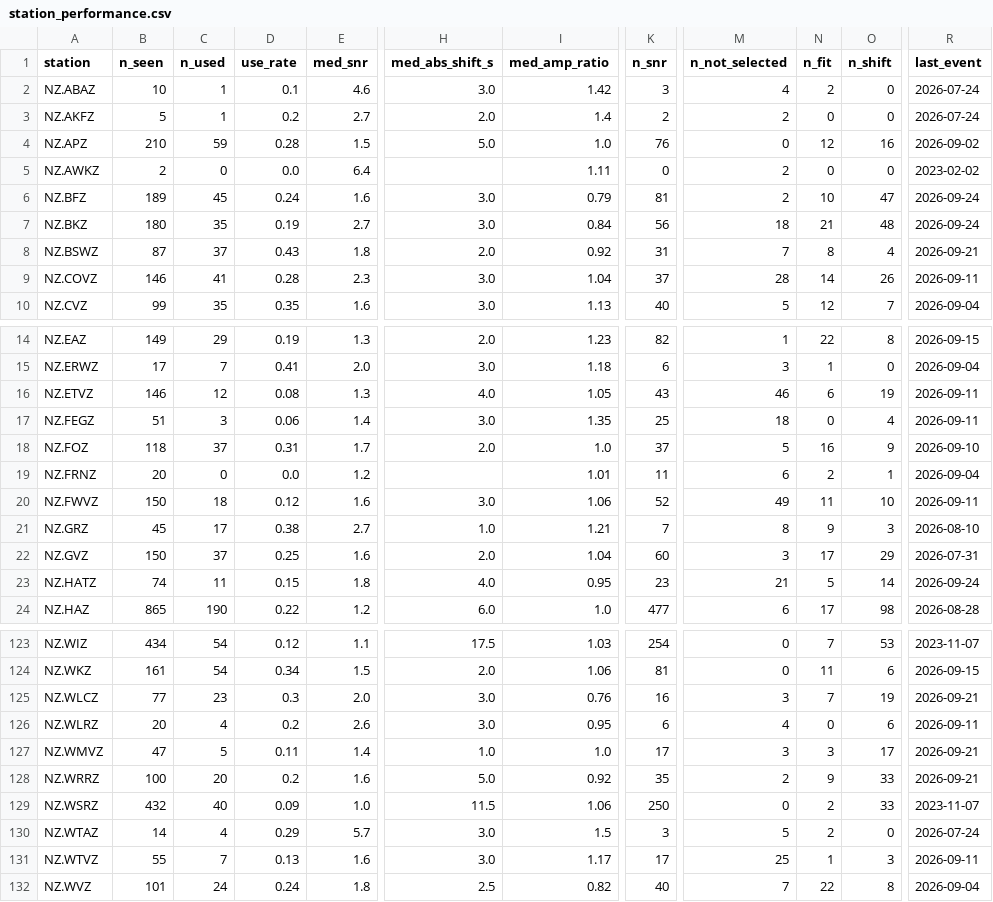
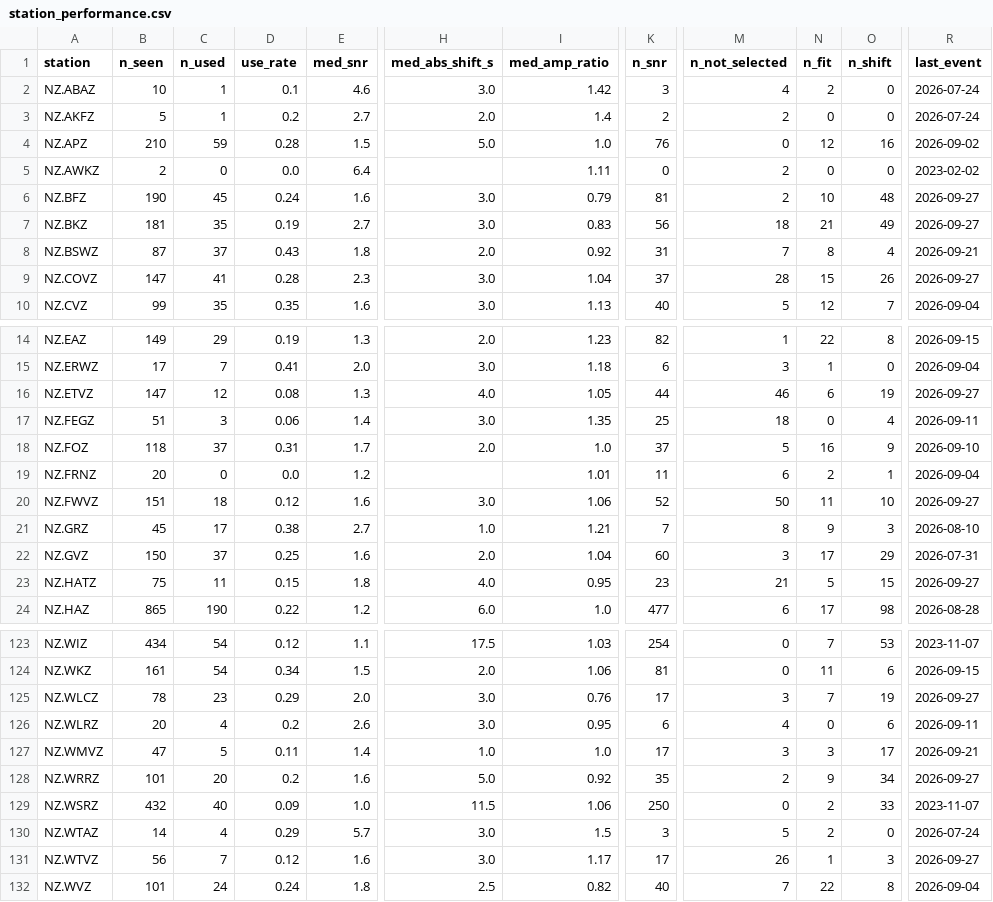
Before and after one commit to Dani-Lindsay/auto_tdmt_NZ, a CSV file: station_performance.csv, drawn as a sheet; only a part is shown, gaps mark what is left out; the diff covers the shown part only; the diff names each change by its address in the sheet, - before the commit and + after, or states it on an @@ line.

```diff
--- a/station_performance.csv
+++ b/station_performance.csv
-B6 (n_seen): 189
+B6 (n_seen): 190
-O6 (n_shift): 47
+O6 (n_shift): 48
-R6:R7 (last_event): 2026-09-24
+R6:R7 (last_event): 2026-09-27
-B7 (n_seen): 180
+B7 (n_seen): 181
-I7 (med_amp_ratio): 0.84
+I7 (med_amp_ratio): 0.83
-O7 (n_shift): 48
+O7 (n_shift): 49
-B9 (n_seen): 146
+B9 (n_seen): 147
-N9 (n_fit): 14
+N9 (n_fit): 15
-R9 (last_event): 2026-09-11
+R9 (last_event): 2026-09-27
-B16 (n_seen): 146
+B16 (n_seen): 147
-K16 (n_snr): 43
+K16 (n_snr): 44
-R16 (last_event): 2026-09-11
+R16 (last_event): 2026-09-27
-B20 (n_seen): 150
+B20 (n_seen): 151
-M20 (n_not_selected): 49
+M20 (n_not_selected): 50
-R20 (last_event): 2026-09-11
+R20 (last_event): 2026-09-27
-B23 (n_seen): 74
+B23 (n_seen): 75
-O23 (n_shift): 14
+O23 (n_shift): 15
-R23 (last_event): 2026-09-24
+R23 (last_event): 2026-09-27
-B125 (n_seen): 77
+B125 (n_seen): 78
-D125 (use_rate): 0.3
+D125 (use_rate): 0.29
-K125 (n_snr): 16
+K125 (n_snr): 17
-R125 (last_event): 2026-09-21
+R125 (last_event): 2026-09-27
-B128 (n_seen): 100
+B128 (n_seen): 101
-O128 (n_shift): 33
+O128 (n_shift): 34
-R128 (last_event): 2026-09-21
+R128 (last_event): 2026-09-27
-B131 (n_seen): 55
+B131 (n_seen): 56
-D131 (use_rate): 0.13
+D131 (use_rate): 0.12
-M131 (n_not_selected): 25
+M131 (n_not_selected): 26
-R131 (last_event): 2026-09-11
+R131 (last_event): 2026-09-27
```
Also changed, not shown: 91 edited cells elsewhere in this file, catalogue.csv, not_published.csv, 3 other files.
